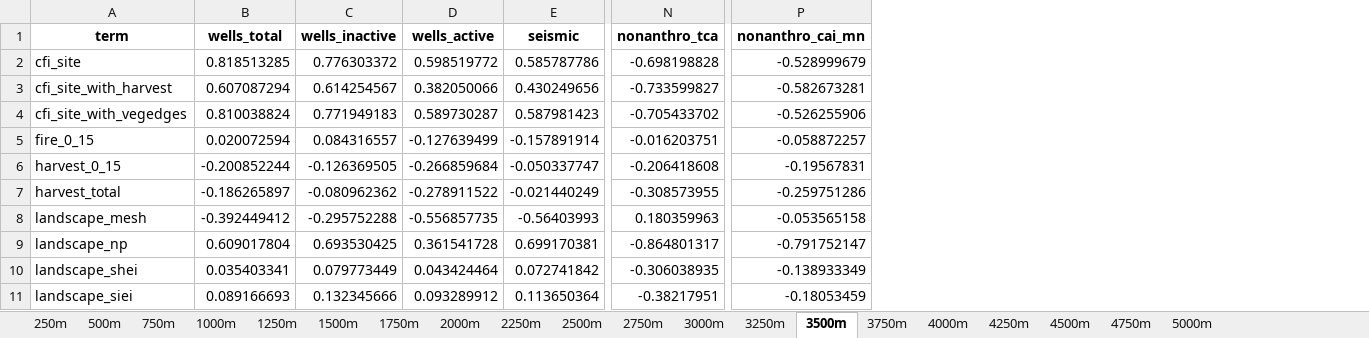
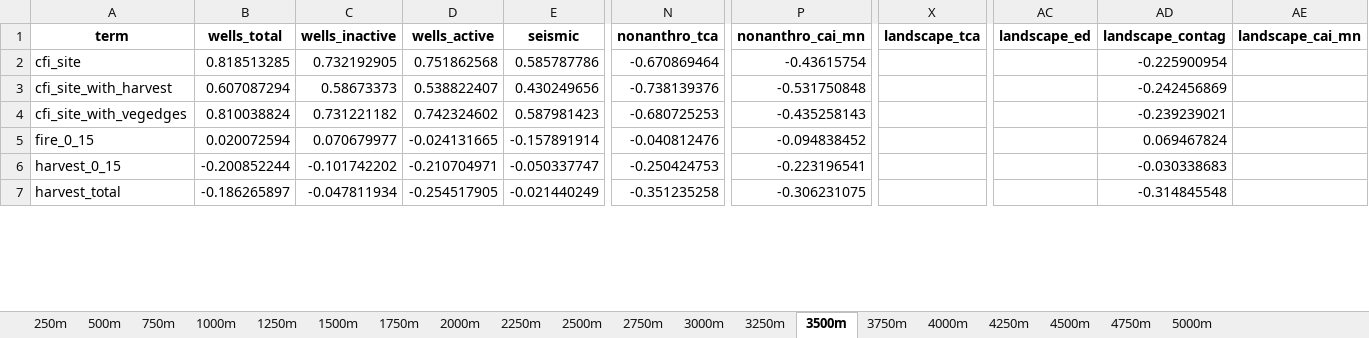
Before and after one commit to aidanbrushett/OSM_red_squirrel_distribution, an Excel workbook: data/processed/OSM_all_covariates_correlation.xlsx, sheet 3500m, drawn as a sheet; only a part is shown, gaps mark what is left out; values as stored, in another font and other column widths than the file's, no borders; removed rows and columns are numbered as before the commit, all else as after; rows hold the shown columns only; the diff covers the shown part only; the diff names each change by its address in the sheet, - before the commit and + after, or states it on an @@ line.

```diff
--- a/data/processed/OSM_all_covariates_correlation.xlsx (sheet 3500m)
+++ b/data/processed/OSM_all_covariates_correlation.xlsx (sheet 3500m)
+column X (landscape_tca), empty
+column AC (landscape_ed), empty
+column AD (landscape_contag), rows 2-7: -0.225900954 | -0.242456869 | -0.239239021 | 0.069467824 | -0.030338683 | -0.314845548
+column AE (landscape_cai_mn), empty
-C2 (wells_inactive): 0.776303372
+C2 (wells_inactive): 0.732192905
-D2 (wells_active): 0.598519772
+D2 (wells_active): 0.751862568
-N2 (nonanthro_tca): -0.698198828
+N2 (nonanthro_tca): -0.670869464
-P2 (nonanthro_cai_mn): -0.528999679
+P2 (nonanthro_cai_mn): -0.43615754
-C3 (wells_inactive): 0.614254567
+C3 (wells_inactive): 0.58673373
-D3 (wells_active): 0.382050066
+D3 (wells_active): 0.538822407
-N3 (nonanthro_tca): -0.733599827
+N3 (nonanthro_tca): -0.738139376
-P3 (nonanthro_cai_mn): -0.582673281
+P3 (nonanthro_cai_mn): -0.531750848
-C4 (wells_inactive): 0.771949183
+C4 (wells_inactive): 0.731221182
-D4 (wells_active): 0.589730287
+D4 (wells_active): 0.742324602
-N4 (nonanthro_tca): -0.705433702
+N4 (nonanthro_tca): -0.680725253
-P4 (nonanthro_cai_mn): -0.526255906
+P4 (nonanthro_cai_mn): -0.435258143
-C5 (wells_inactive): 0.084316557
+C5 (wells_inactive): 0.070679977
-D5 (wells_active): -0.127639499
+D5 (wells_active): -0.024131665
-N5 (nonanthro_tca): -0.016203751
+N5 (nonanthro_tca): -0.040812476
-P5 (nonanthro_cai_mn): -0.058872257
+P5 (nonanthro_cai_mn): -0.094838452
-C6 (wells_inactive): -0.126369505
+C6 (wells_inactive): -0.101742202
-D6 (wells_active): -0.266859684
+D6 (wells_active): -0.210704971
-N6 (nonanthro_tca): -0.206418608
+N6 (nonanthro_tca): -0.250424753
-P6 (nonanthro_cai_mn): -0.19567831
+P6 (nonanthro_cai_mn): -0.223196541
-C7 (wells_inactive): -0.080962362
+C7 (wells_inactive): -0.047811934
-D7 (wells_active): -0.278911522
+D7 (wells_active): -0.254517905
-N7 (nonanthro_tca): -0.308573955
+N7 (nonanthro_tca): -0.351235258
-P7 (nonanthro_cai_mn): -0.259751286
+P7 (nonanthro_cai_mn): -0.306231075
-row 8: landscape_mesh | -0.392449412 | -0.295752288 | -0.556857735 | -0.56403993 | 0.180359963 | -0.053565158
-row 9: landscape_np | 0.609017804 | 0.693530425 | 0.361541728 | 0.699170381 | -0.864801317 | -0.791752147
-row 10: landscape_shei | 0.035403341 | 0.079773449 | 0.043424464 | 0.072741842 | -0.306038935 | -0.138933349
-row 11: landscape_siei | 0.089166693 | 0.132345666 | 0.093289912 | 0.113650364 | -0.38217951 | -0.18053459
```
Also changed, not shown: 11 added rows, 3 removed rows and 171 edited cells elsewhere in this sheet, sheet 4250m, sheet 4500m, sheet 3000m, sheet 3250m, sheet 2750m, sheet 3750m, 13 more sheets, data/processed/OSM_all_config_covariates_correlation.xlsx, tables/OSM_all_covariates_summary.xlsx, 52 other files.
